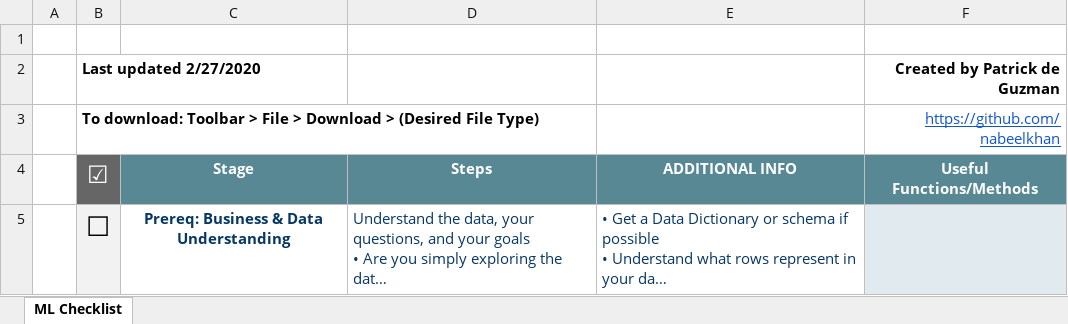
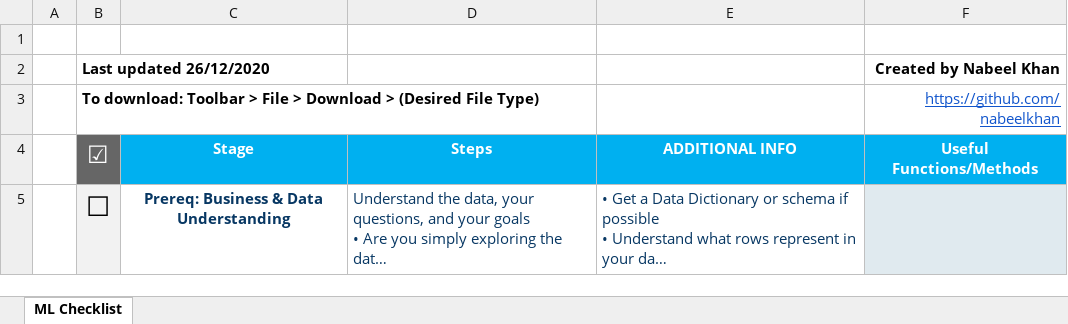
Before and after one commit to nabeelkhan/Data-Science-Journey, an Excel workbook: Machine Learning Project Checklist.xlsx, sheet ML Checklist, drawn as a sheet; only a part is shown; long unchanged cells end in …; values as stored, in another font and other column widths than the file's, no borders; removed rows and columns are numbered as before the commit, all else as after; the diff names each change by its address in the sheet, - before the commit and + after, or states it on an @@ line.

```diff
--- a/Machine Learning Project Checklist.xlsx (sheet ML Checklist)
+++ b/Machine Learning Project Checklist.xlsx (sheet ML Checklist)
-row 2:  | Last updated 2/27/2020 |  |  |  | Created by Patrick de Guzman
+row 2:  | Last updated 26/12/2020 |  |  |  | Created by Nabeel Khan
-C4:F4 fill: #588894
+C4:F4 fill: #00B0F0
```
Also changed, not shown: 3 other files.
